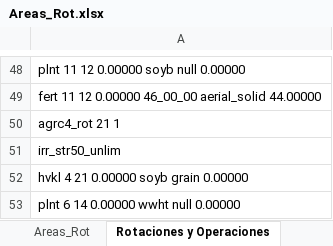
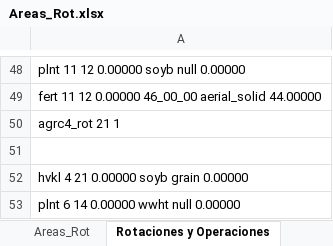
Before and after one commit to AugustoSouto/Tesis, an Excel workbook: San_Salvador/Areas_Rot.xlsx, sheet Rotaciones y Operaciones, drawn as a sheet; only a part is shown, gaps mark what is left out; values as stored, in another font and other column widths than the file's, no borders; the diff names each change by its address in the sheet, - before the commit and + after, or states it on an @@ line.

```diff
--- a/San_Salvador/Areas_Rot.xlsx (sheet Rotaciones y Operaciones)
+++ b/San_Salvador/Areas_Rot.xlsx (sheet Rotaciones y Operaciones)
-A51: irr_str50_unlim
+A51: (empty)
```
Also changed, not shown: charts or pictures, 1 other file.
